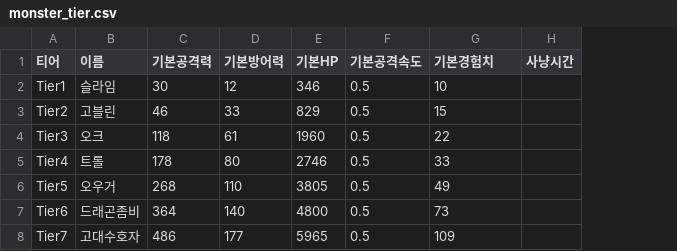
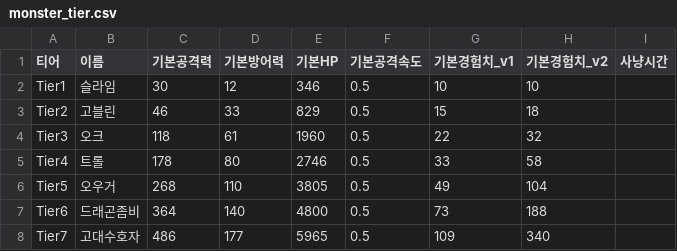
Before and after one commit to kdragon/x7-balance-sim, a CSV file: data/monster_tier.csv, drawn as a sheet; the diff names each change by its address in the sheet, - before the commit and + after, or states it on an @@ line.

```diff
--- a/data/monster_tier.csv
+++ b/data/monster_tier.csv
+column H (기본경험치_v2), rows 2-8: 10 | 18 | 32 | 58 | 104 | 188 | 340
-G1: 기본경험치
+G1: 기본경험치_v1
```
Also changed, not shown: data/level_exp.csv, 4 other files.
